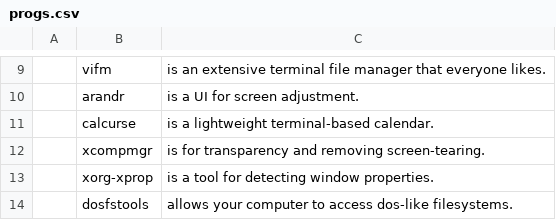
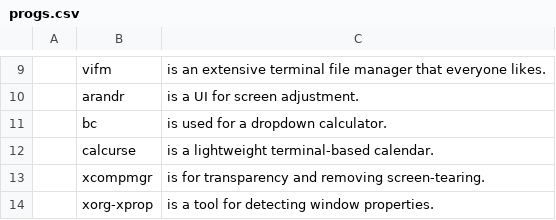
Before and after one commit to CodeVoyager/LARBS, a CSV file: progs.csv, drawn as a sheet; only a part is shown, gaps mark what is left out; the shorter side is filled out with more unchanged rows; the diff names each change by its address in the sheet, - before the commit and + after, or states it on an @@ line.

Commit message:
bc for muh minimalist calc

```diff
--- a/progs.csv
+++ b/progs.csv
+row 11:  | bc | is used for a dropdown calculator.
```
